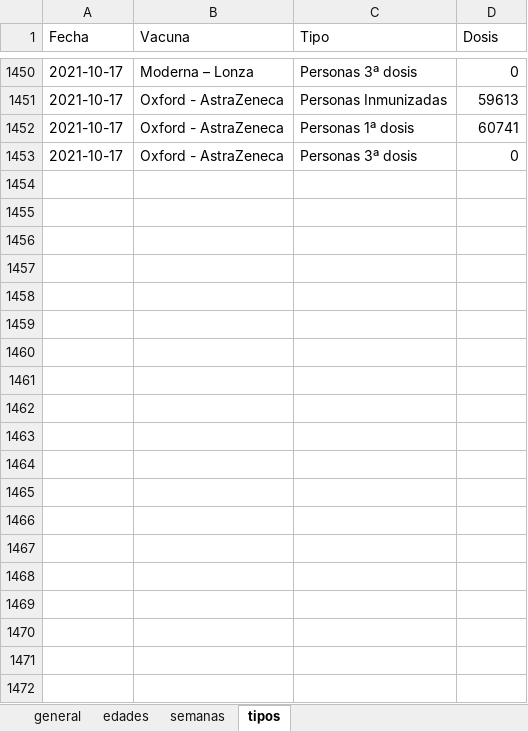
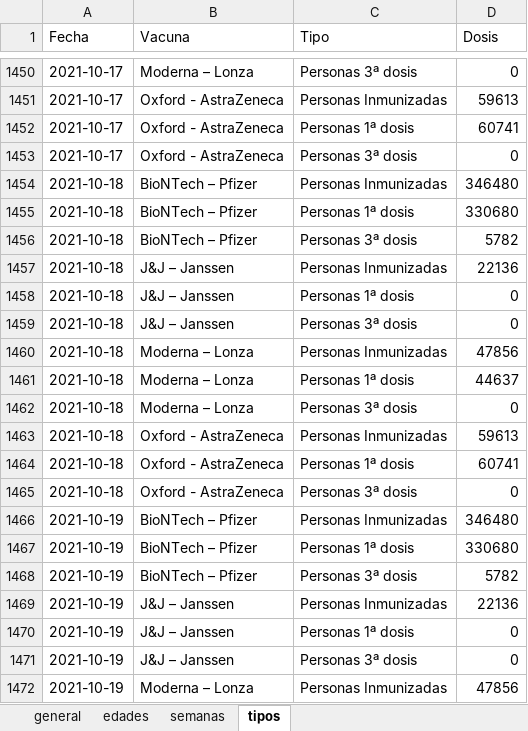
Before and after one commit to okaberocks/covid19-cantabria, an Excel workbook: data/input/covid19_vacunas.xlsx, sheet tipos, drawn as a sheet; only a part is shown, gaps mark what is left out; values as stored, in another font and other column widths than the file's, no borders; the diff covers the shown part only; the diff names each change by its address in the sheet, - before the commit and + after, or states it on an @@ line.

```diff
--- a/data/input/covid19_vacunas.xlsx (sheet tipos)
+++ b/data/input/covid19_vacunas.xlsx (sheet tipos)
+row 1454: 2021-10-18 | BioNTech – Pfizer | Personas Inmunizadas | 346480
+row 1455: 2021-10-18 | BioNTech – Pfizer | Personas 1ª dosis | 330680
+row 1456: 2021-10-18 | BioNTech – Pfizer | Personas 3ª dosis | 5782
+row 1457: 2021-10-18 | J&J – Janssen | Personas Inmunizadas | 22136
+row 1458: 2021-10-18 | J&J – Janssen | Personas 1ª dosis | 0
+row 1459: 2021-10-18 | J&J – Janssen | Personas 3ª dosis | 0
+row 1460: 2021-10-18 | Moderna – Lonza | Personas Inmunizadas | 47856
+row 1461: 2021-10-18 | Moderna – Lonza | Personas 1ª dosis | 44637
+row 1462: 2021-10-18 | Moderna – Lonza | Personas 3ª dosis | 0
+row 1463: 2021-10-18 | Oxford - AstraZeneca | Personas Inmunizadas | 59613
+row 1464: 2021-10-18 | Oxford - AstraZeneca | Personas 1ª dosis | 60741
+row 1465: 2021-10-18 | Oxford - AstraZeneca | Personas 3ª dosis | 0
+row 1466: 2021-10-19 | BioNTech – Pfizer | Personas Inmunizadas | 346480
+row 1467: 2021-10-19 | BioNTech – Pfizer | Personas 1ª dosis | 330680
+row 1468: 2021-10-19 | BioNTech – Pfizer | Personas 3ª dosis | 5782
+row 1469: 2021-10-19 | J&J – Janssen | Personas Inmunizadas | 22136
+row 1470: 2021-10-19 | J&J – Janssen | Personas 1ª dosis | 0
+row 1471: 2021-10-19 | J&J – Janssen | Personas 3ª dosis | 0
+row 1472: 2021-10-19 | Moderna – Lonza | Personas Inmunizadas | 47856
```
Also changed, not shown: 17 added rows elsewhere in this sheet, sheet edades, sheet general, sheet semanas, 3 other files.
